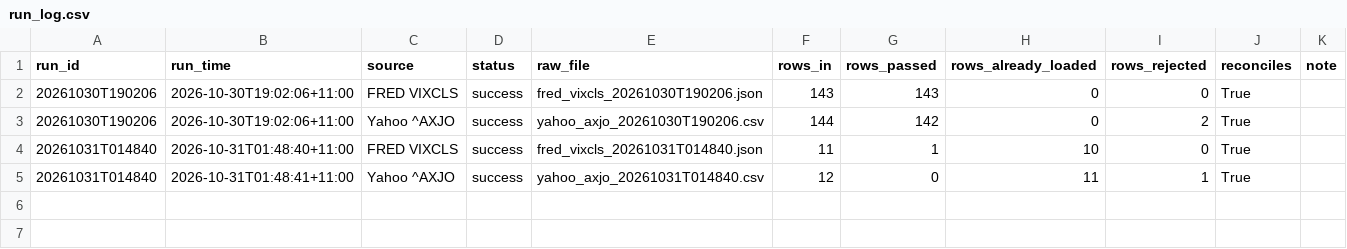
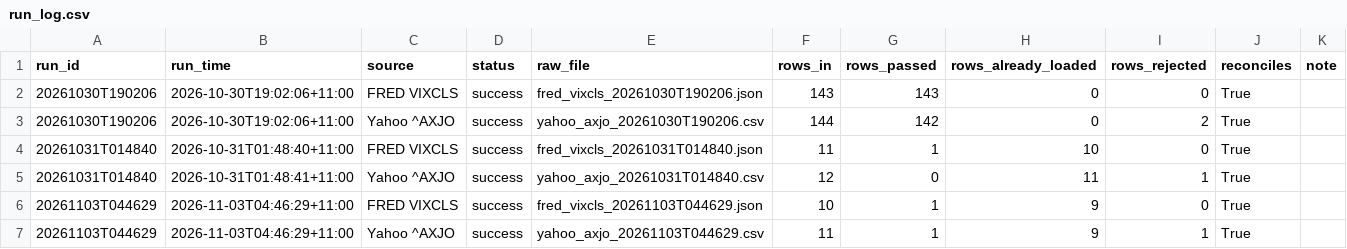
Before and after one commit to Prettylody/busa3022-really-big-bank, a CSV file: data/logs/run_log.csv, drawn as a sheet; the diff names each change by its address in the sheet, - before the commit and + after, or states it on an @@ line.

```diff
--- a/data/logs/run_log.csv
+++ b/data/logs/run_log.csv
+row 6: 20261103T044629 | 2026-11-03T04:46:29+11:00 | FRED VIXCLS | success | fred_vixcls_20261103T044629.json | 10 | 1 | 9 | 0 | True
+row 7: 20261103T044629 | 2026-11-03T04:46:29+11:00 | Yahoo ^AXJO | success | yahoo_axjo_20261103T044629.csv | 11 | 1 | 9 | 1 | True
```
Also changed, not shown: data/clean/asx_daily.csv, data/clean/market_daily.csv, 6 other files.
